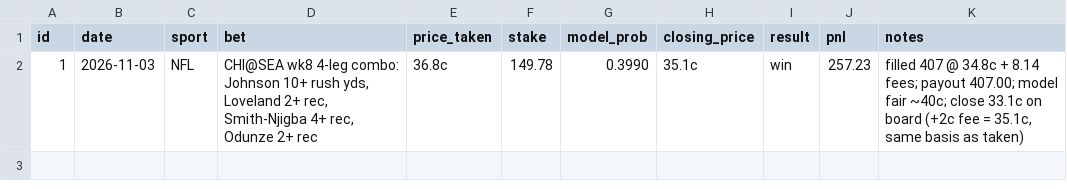
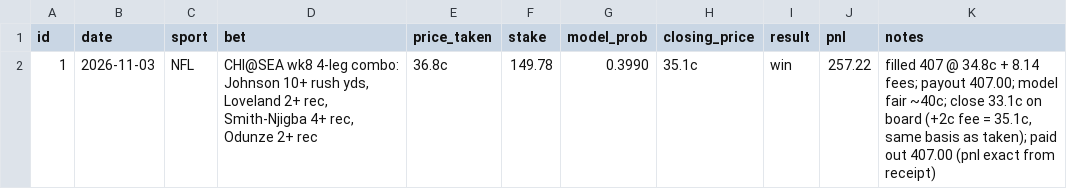
Before and after one commit to Travc17/openai-startup-name-generator, a CSV file: betting_model/bets.csv, drawn as a sheet.

```diff
--- a/betting_model/bets.csv
+++ b/betting_model/bets.csv
@@ -1,2 +1,2 @@
 id,date,sport,bet,price_taken,stake,model_prob,closing_price,result,pnl,notes
-1,2026-11-03,NFL,"CHI@SEA wk8 4-leg combo: Johnson 10+ rush yds, Loveland 2+ rec, Smith-Njigba 4+ rec, Odunze 2+ rec",36.8c,149.78,0.3990,35.1c,win,257.23,"filled 407 @ 34.8c + 8.14 fees; payout 407.00; model fair ~40c; close 33.1c on board (+2c fee = 35.1c, same basis as taken)"
+1,2026-11-03,NFL,"CHI@SEA wk8 4-leg combo: Johnson 10+ rush yds, Loveland 2+ rec, Smith-Njigba 4+ rec, Odunze 2+ rec",36.8c,149.78,0.3990,35.1c,win,257.22,"filled 407 @ 34.8c + 8.14 fees; payout 407.00; model fair ~40c; close 33.1c on board (+2c fee = 35.1c, same basis as taken); paid out 407.00 (pnl exact from receipt)"
```
